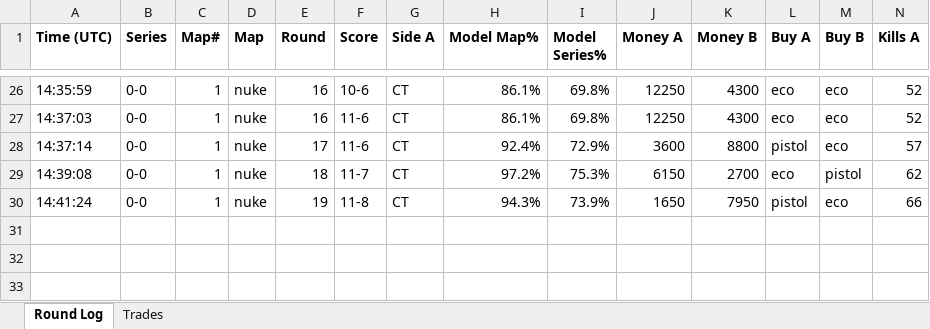
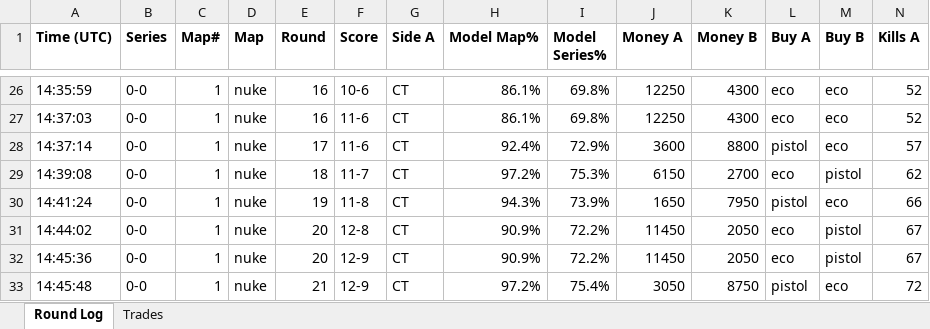
Before and after one commit to stonerje4/DOGODODGODGDGODGOGD, an Excel workbook: data/live_logs/live_cs2-minlat-ursa-2026-04-03_20260403_131052.xlsx, sheet Round Log, drawn as a sheet; only a part is shown, gaps mark what is left out; values as stored, in another font and other column widths than the file's, no borders; rows hold the shown columns only; the diff names each change by its address in the sheet, - before the commit and + after, or states it on an @@ line.

Commit message:
live update 14:46:51 UTC

```diff
--- a/data/live_logs/live_cs2-minlat-ursa-2026-04-03_20260403_131052.xlsx (sheet Round Log)
+++ b/data/live_logs/live_cs2-minlat-ursa-2026-04-03_20260403_131052.xlsx (sheet Round Log)
+row 31: 14:44:02 | 0-0 | 1 | nuke | 20 | 12-8 | CT | 90.9% | 72.2% | 11450 | 2050 | eco | pistol | 67
+row 32: 14:45:36 | 0-0 | 1 | nuke | 20 | 12-9 | CT | 90.9% | 72.2% | 11450 | 2050 | eco | pistol | 67
+row 33: 14:45:48 | 0-0 | 1 | nuke | 21 | 12-9 | CT | 97.2% | 75.4% | 3050 | 8750 | pistol | eco | 72
```
Also changed, not shown: 2 other files.
